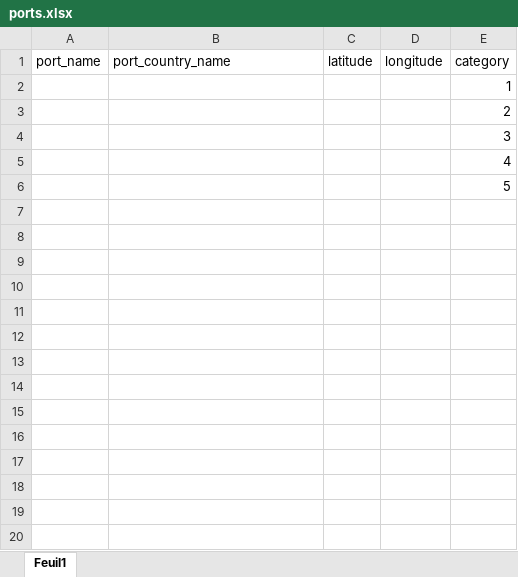
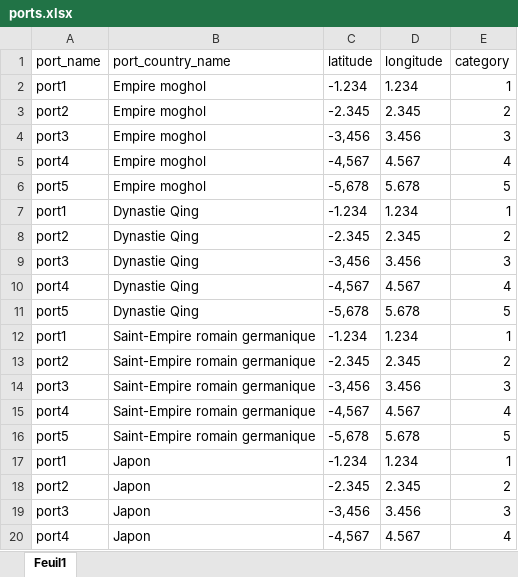
Before and after one commit to Maxime-Jauroyon/Univ-BD6, an Excel workbook: Excel/ports.xlsx, sheet Feuil1, drawn as a sheet; only a part is shown; values as stored, in another font and other column widths than the file's, no borders; removed rows and columns are numbered as before the commit, all else as after; the diff covers the shown part only; the diff names each change by its address in the sheet, - before the commit and + after, or states it on an @@ line.

Commit message:
update ports.excel

```diff
--- a/Excel/ports.xlsx (sheet Feuil1)
+++ b/Excel/ports.xlsx (sheet Feuil1)
-row 2:  |  |  |  | 1
-row 3:  |  |  |  | 2
-row 4:  |  |  |  | 3
-row 5:  |  |  |  | 4
-row 6:  |  |  |  | 5
+row 2: port1 | Empire moghol | -1.234 | 1.234 | 1
+row 3: port2 | Empire moghol | -2.345 | 2.345 | 2
+row 4: port3 | Empire moghol | -3,456 | 3.456 | 3
+row 5: port4 | Empire moghol | -4,567 | 4.567 | 4
+row 6: port5 | Empire moghol | -5,678 | 5.678 | 5
+row 7: port1 | Dynastie Qing | -1.234 | 1.234 | 1
+row 8: port2 | Dynastie Qing | -2.345 | 2.345 | 2
+row 9: port3 | Dynastie Qing | -3,456 | 3.456 | 3
+row 10: port4 | Dynastie Qing | -4,567 | 4.567 | 4
+row 11: port5 | Dynastie Qing | -5,678 | 5.678 | 5
+row 12: port1 | Saint-Empire romain germanique | -1.234 | 1.234 | 1
+row 13: port2 | Saint-Empire romain germanique | -2.345 | 2.345 | 2
+row 14: port3 | Saint-Empire romain germanique | -3,456 | 3.456 | 3
+row 15: port4 | Saint-Empire romain germanique | -4,567 | 4.567 | 4
+row 16: port5 | Saint-Empire romain germanique | -5,678 | 5.678 | 5
+row 17: port1 | Japon | -1.234 | 1.234 | 1
+row 18: port2 | Japon | -2.345 | 2.345 | 2
+row 19: port3 | Japon | -3,456 | 3.456 | 3
+row 20: port4 | Japon | -4,567 | 4.567 | 4
```
Also changed, not shown: 141 added rows elsewhere in this sheet.
